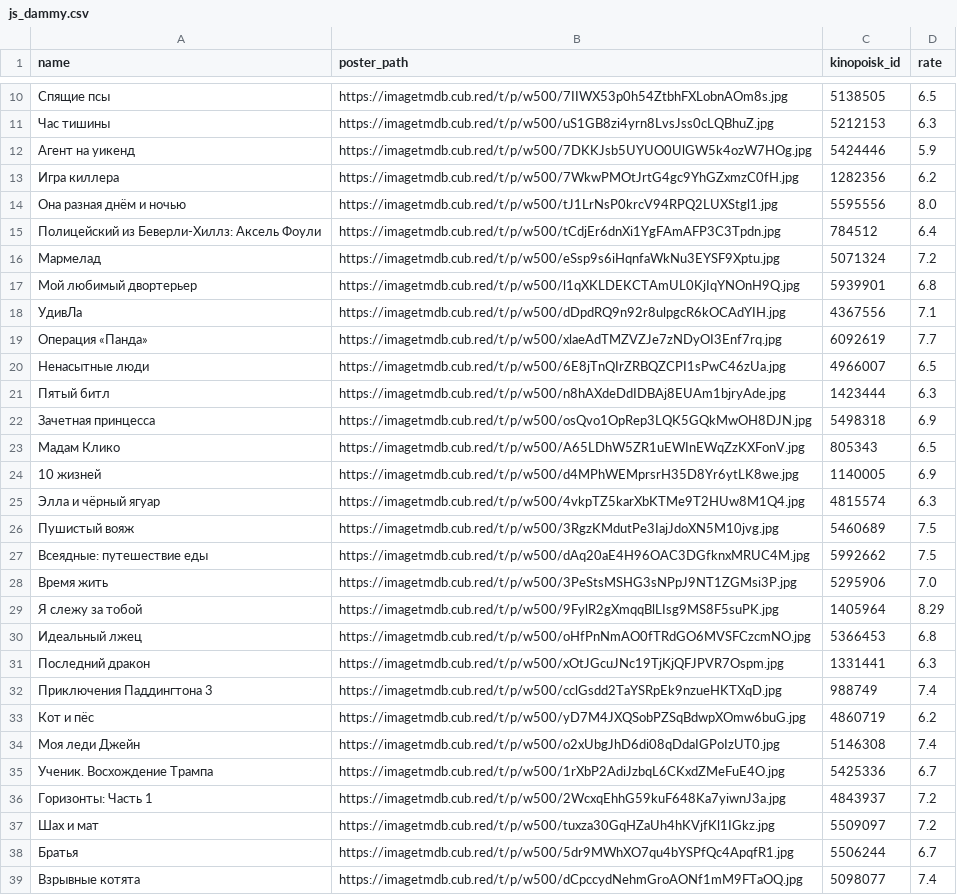
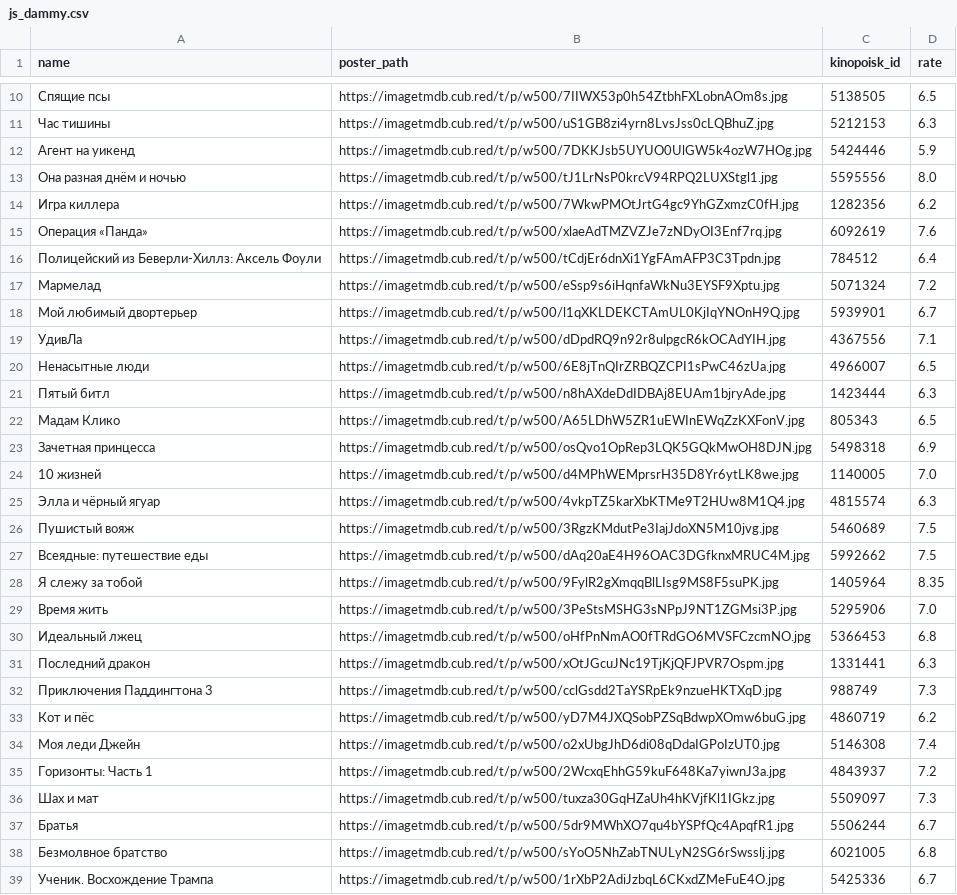
Before and after one commit to obeyadw/obeyadw.github.io, a CSV file: js_dammy.csv, drawn as a sheet; only a part is shown, gaps mark what is left out; the shorter side is filled out with more unchanged rows; the diff covers the shown part only.

Commit message:
committing files

```diff
--- a/js_dammy.csv
+++ b/js_dammy.csv
@@ -12,14 +12,14 @@ name,poster_path,kinopoisk_id,rate
 Агент на уикенд,https://imagetmdb.cub.red/t/p/w500/7DKKJsb5UYUO0UlGW5k4ozW7HOg.jpg,5424446,5.9
+Она разная днём и ночью,https://imagetmdb.cub.red/t/p/w500/tJ1LrNsP0krcV94RPQ2LUXStgl1.jpg,5595556,8.0
 Игра киллера,https://imagetmdb.cub.red/t/p/w500/7WkwPMOtJrtG4gc9YhGZxmzC0fH.jpg,1282356,6.2
-Она разная днём и ночью,https://imagetmdb.cub.red/t/p/w500/tJ1LrNsP0krcV94RPQ2LUXStgl1.jpg,5595556,8.0
+Операция «Панда»,https://imagetmdb.cub.red/t/p/w500/xlaeAdTMZVZJe7zNDyOI3Enf7rq.jpg,6092619,7.6
 Полицейский из Беверли-Хиллз: Аксель Фоули,https://imagetmdb.cub.red/t/p/w500/tCdjEr6dnXi1YgFAmAFP3C3Tpdn.jpg,784512,6.4
 Мармелад,https://imagetmdb.cub.red/t/p/w500/eSsp9s6iHqnfaWkNu3EYSF9Xptu.jpg,5071324,7.2
-Мой любимый двортерьер,https://imagetmdb.cub.red/t/p/w500/l1qXKLDEKCTAmUL0KjIqYNOnH9Q.jpg,5939901,6.8
+Мой любимый двортерьер,https://imagetmdb.cub.red/t/p/w500/l1qXKLDEKCTAmUL0KjIqYNOnH9Q.jpg,5939901,6.7
 УдивЛа,https://imagetmdb.cub.red/t/p/w500/dDpdRQ9n92r8ulpgcR6kOCAdYIH.jpg,4367556,7.1
-Операция «Панда»,https://imagetmdb.cub.red/t/p/w500/xlaeAdTMZVZJe7zNDyOI3Enf7rq.jpg,6092619,7.7
 Ненасытные люди,https://imagetmdb.cub.red/t/p/w500/6E8jTnQIrZRBQZCPI1sPwC46zUa.jpg,4966007,6.5
 Пятый битл,https://imagetmdb.cub.red/t/p/w500/n8hAXdeDdIDBAj8EUAm1bjryAde.jpg,1423444,6.3
+Мадам Клико,https://imagetmdb.cub.red/t/p/w500/A65LDhW5ZR1uEWInEWqZzKXFonV.jpg,805343,6.5
 Зачетная принцесса,https://imagetmdb.cub.red/t/p/w500/osQvo1OpRep3LQK5GQkMwOH8DJN.jpg,5498318,6.9
-Мадам Клико,https://imagetmdb.cub.red/t/p/w500/A65LDhW5ZR1uEWInEWqZzKXFonV.jpg,805343,6.5
-10 жизней,https://imagetmdb.cub.red/t/p/w500/d4MPhWEMprsrH35D8Yr6ytLK8we.jpg,1140005,6.9
+10 жизней,https://imagetmdb.cub.red/t/p/w500/d4MPhWEMprsrH35D8Yr6ytLK8we.jpg,1140005,7.0
 Элла и чёрный ягуар,https://imagetmdb.cub.red/t/p/w500/4vkpTZ5karXbKTMe9T2HUw8M1Q4.jpg,4815574,6.3
@@ -27,12 +27,13 @@ name,poster_path,kinopoisk_id,rate
 Всеядные: путешествие еды,https://imagetmdb.cub.red/t/p/w500/dAq20aE4H96OAC3DGfknxMRUC4M.jpg,5992662,7.5
+Я слежу за тобой,https://imagetmdb.cub.red/t/p/w500/9FylR2gXmqqBlLIsg9MS8F5suPK.jpg,1405964,8.35
 Время жить,https://imagetmdb.cub.red/t/p/w500/3PeStsMSHG3sNPpJ9NT1ZGMsi3P.jpg,5295906,7.0
-Я слежу за тобой,https://imagetmdb.cub.red/t/p/w500/9FylR2gXmqqBlLIsg9MS8F5suPK.jpg,1405964,8.29
 Идеальный лжец,https://imagetmdb.cub.red/t/p/w500/oHfPnNmAO0fTRdGO6MVSFCzcmNO.jpg,5366453,6.8
 Последний дракон,https://imagetmdb.cub.red/t/p/w500/xOtJGcuJNc19TjKjQFJPVR7Ospm.jpg,1331441,6.3
-Приключения Паддингтона 3,https://imagetmdb.cub.red/t/p/w500/cclGsdd2TaYSRpEk9nzueHKTXqD.jpg,988749,7.4
+Приключения Паддингтона 3,https://imagetmdb.cub.red/t/p/w500/cclGsdd2TaYSRpEk9nzueHKTXqD.jpg,988749,7.3
 Кот и пёс,https://imagetmdb.cub.red/t/p/w500/yD7M4JXQSobPZSqBdwpXOmw6buG.jpg,4860719,6.2
 Моя леди Джейн,https://imagetmdb.cub.red/t/p/w500/o2xUbgJhD6di08qDdaIGPoIzUT0.jpg,5146308,7.4
+Горизонты: Часть 1,https://imagetmdb.cub.red/t/p/w500/2WcxqEhhG59kuF648Ka7yiwnJ3a.jpg,4843937,7.2
+Шах и мат,https://imagetmdb.cub.red/t/p/w500/tuxza30GqHZaUh4hKVjfKl1IGkz.jpg,5509097,7.3
+Братья,https://imagetmdb.cub.red/t/p/w500/5dr9MWhXO7qu4bYSPfQc4ApqfR1.jpg,5506244,6.7
+Безмолвное братство,https://imagetmdb.cub.red/t/p/w500/sYoO5NhZabTNULyN2SG6rSwsslj.jpg,6021005,6.8
 Ученик. Восхождение Трампа,https://imagetmdb.cub.red/t/p/w500/1rXbP2AdiJzbqL6CKxdZMeFuE4O.jpg,5425336,6.7
-Горизонты: Часть 1,https://imagetmdb.cub.red/t/p/w500/2WcxqEhhG59kuF648Ka7yiwnJ3a.jpg,4843937,7.2
-Шах и мат,https://imagetmdb.cub.red/t/p/w500/tuxza30GqHZaUh4hKVjfKl1IGkz.jpg,5509097,7.2
-Братья,https://imagetmdb.cub.red/t/p/w500/5dr9MWhXO7qu4bYSPfQc4ApqfR1.jpg,5506244,6.7
```
Also changed, not shown: 8 added rows, 8 removed rows, 51 moved rows and 18 edited cells elsewhere in this file.
